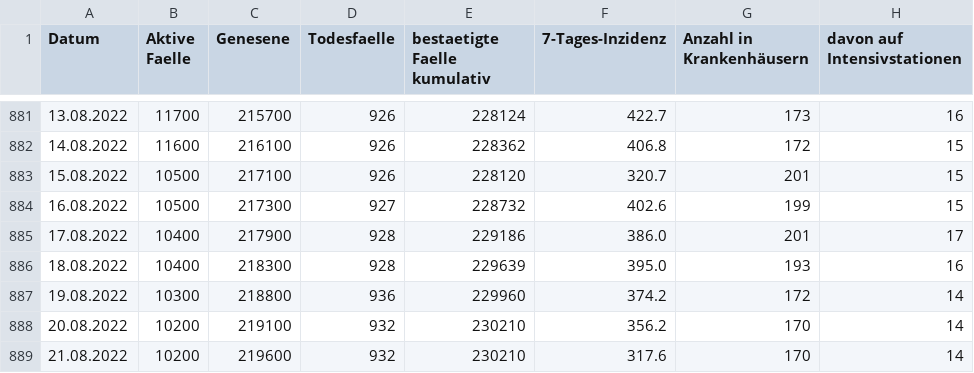
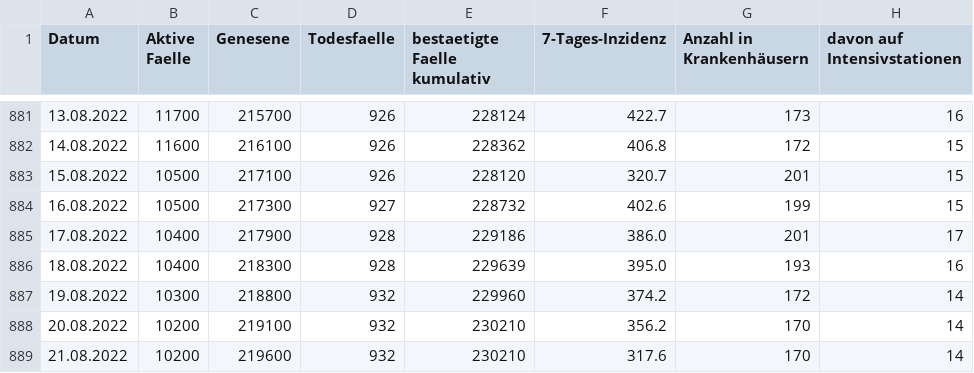
Before and after one commit to opendataddorf/od-resources, a CSV file: COVID_Duesseldorf.csv, drawn as a sheet; only a part is shown, gaps mark what is left out; the diff names each change by its address in the sheet, - before the commit and + after, or states it on an @@ line.

Commit message:
Stand 25.09.2022

```diff
--- a/COVID_Duesseldorf.csv
+++ b/COVID_Duesseldorf.csv
-D887 (Todesfaelle): 936
+D887 (Todesfaelle): 932
```
